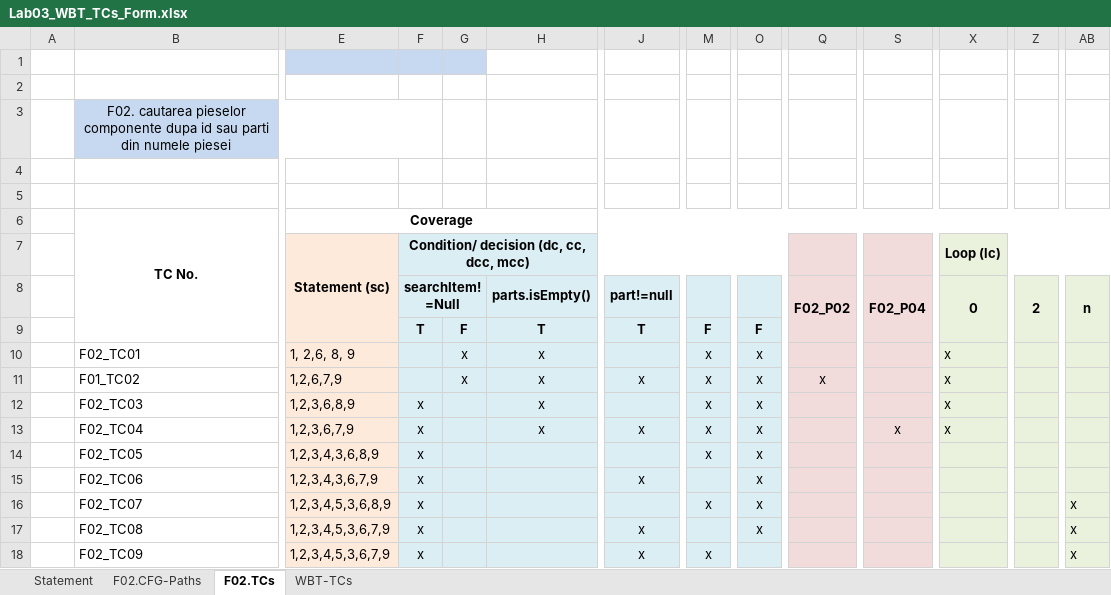
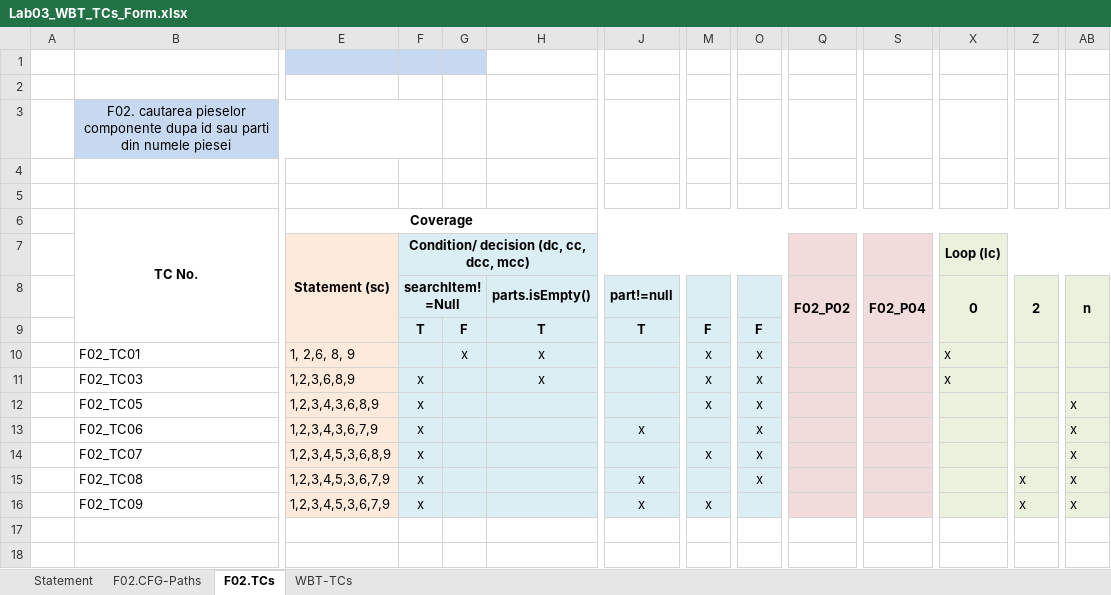
Before and after one commit to Eusebiudrlink/VVSS-Inventory-GlitchHunters, an Excel workbook: Docs/Lab03/Lab03_WBT_TCs_Form.xlsx, sheet F02.TCs, drawn as a sheet; only a part is shown, gaps mark what is left out; values as stored, in another font and other column widths than the file's, no borders; removed rows and columns are numbered as before the commit, all else as after; rows hold the shown columns only; the diff names each change by its address in the sheet, - before the commit and + after, or states it on an @@ line.

Commit message:
Add updated report

```diff
--- a/Docs/Lab03/Lab03_WBT_TCs_Form.xlsx (sheet F02.TCs)
+++ b/Docs/Lab03/Lab03_WBT_TCs_Form.xlsx (sheet F02.TCs)
-row 11:  | F01_TC02 | 1,2,6,7,9 |  | x | x | x | x | x | x |  | x
-row 13:  | F02_TC04 | 1,2,3,6,7,9 | x |  | x | x | x | x |  | x | x
-AB12:AB13 (n): (empty)
+AB12:AB13 (n): x
-Z15:Z16 (2): (empty)
+Z15:Z16 (2): x
```
Also changed, not shown: sheet F02.CFG-Paths, sheet Statement, sheet WBT-TCs.
